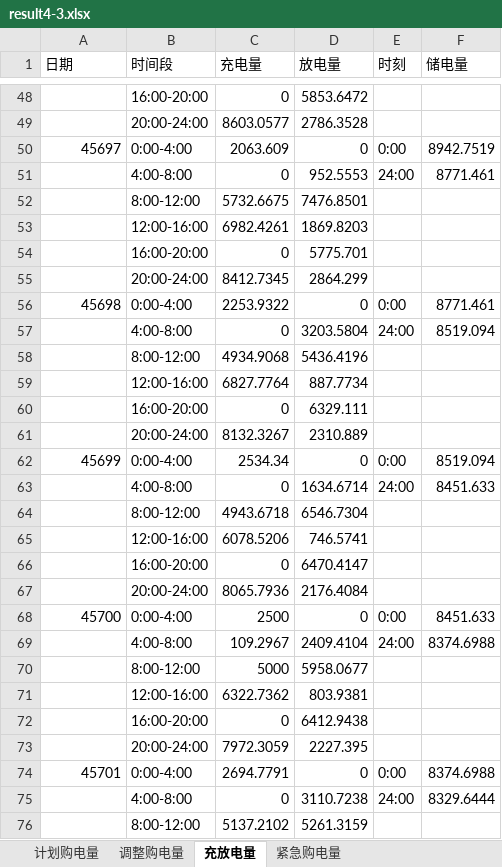
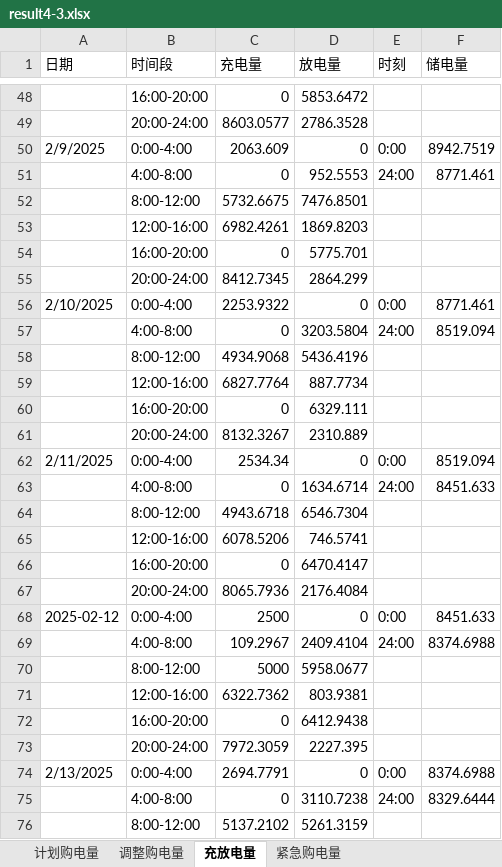
Before and after one commit to Catgirl540/m0de1ing, an Excel workbook: C题/result4-3.xlsx, sheet 充放电量, drawn as a sheet; only a part is shown, gaps mark what is left out; values as stored, in another font and other column widths than the file's, no cell formats; the diff covers the shown part only; the diff names each change by its address in the sheet, - before the commit and + after, or states it on an @@ line.

```diff
--- a/C题/result4-3.xlsx (sheet 充放电量)
+++ b/C题/result4-3.xlsx (sheet 充放电量)
-A50 (日期): 45697
+A50 (日期): 2/9/2025
-A56 (日期): 45698
+A56 (日期): 2/10/2025
-A62 (日期): 45699
+A62 (日期): 2/11/2025
-A68 (日期): 45700
+A68 (日期): 2025-02-12
-A74 (日期): 45701
+A74 (日期): 2/13/2025
```
Also changed, not shown: 326 edited cells elsewhere in this sheet, sheet 紧急购电量, cell formats, C题/result3.xlsx, C题/result4-2.xlsx, 44 other files.
